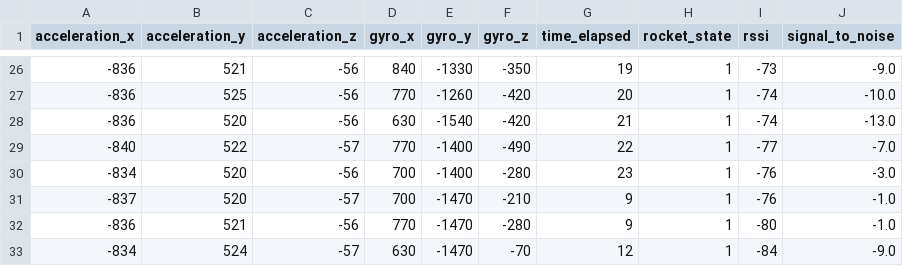
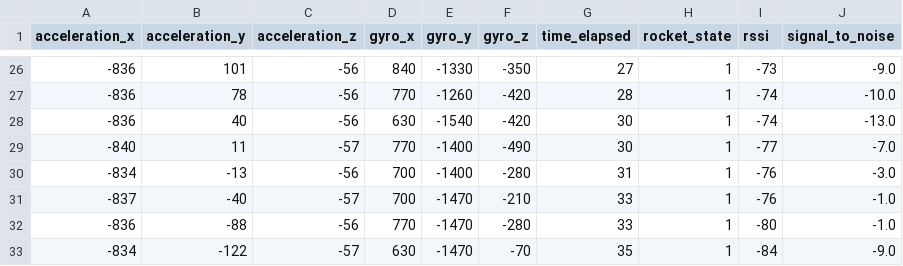
Before and after one commit to FIU-SEDS/Orbiview_v2, a CSV file: Flight_Test_Data/Flight_Data_2025-04-12_10-59-03 copy.csv, drawn as a sheet; only a part is shown, gaps mark what is left out; the diff covers the shown part only.

```diff
--- a/Flight_Test_Data/Flight_Data_2025-04-12_10-59-03 copy.csv
+++ b/Flight_Test_Data/Flight_Data_2025-04-12_10-59-03 copy.csv
@@ -26,8 +26,8 @@ acceleration_x,acceleration_y,acceleration_z,gyro_x,gyro_y,gyro_z,time_elapsed,r
--836,521,-56,840,-1330,-350,19,1,-73,-9.0
--836,525,-56,770,-1260,-420,20,1,-74,-10.0
--836,520,-56,630,-1540,-420,21,1,-74,-13.0
--840,522,-57,770,-1400,-490,22,1,-77,-7.0
--834,520,-56,700,-1400,-280,23,1,-76,-3.0
--837,520,-57,700,-1470,-210,9,1,-76,-1.0
--836,521,-56,770,-1470,-280,9,1,-80,-1.0
--834,524,-57,630,-1470,-70,12,1,-84,-9.0
+-836,101,-56,840,-1330,-350,27,1,-73,-9.0
+-836,78,-56,770,-1260,-420,28,1,-74,-10.0
+-836,40,-56,630,-1540,-420,30,1,-74,-13.0
+-840,11,-57,770,-1400,-490,30,1,-77,-7.0
+-834,-13,-56,700,-1400,-280,31,1,-76,-3.0
+-837,-40,-57,700,-1470,-210,33,1,-76,-1.0
+-836,-88,-56,770,-1470,-280,33,1,-80,-1.0
+-834,-122,-57,630,-1470,-70,35,1,-84,-9.0
```
Also changed, not shown: 34 edited cells elsewhere in this file.
